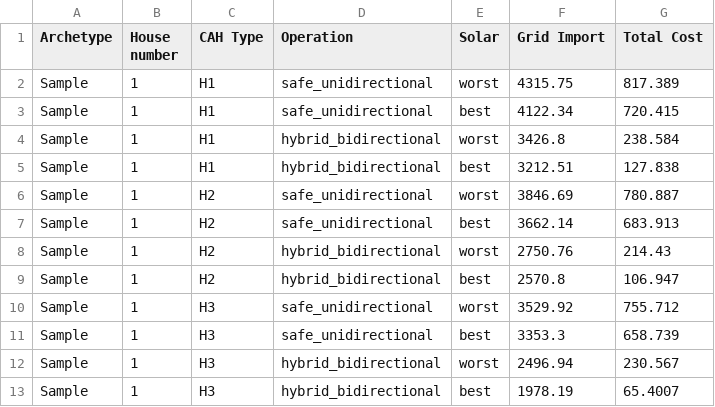
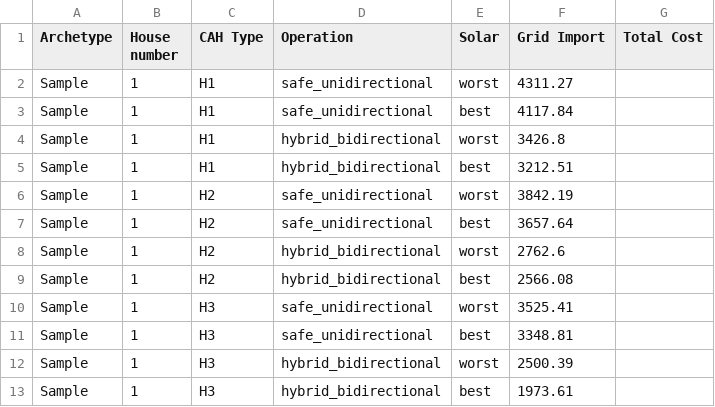
Before and after one commit to amcberkes/Decarbonisation_UK_residential_bidirectional_charging, a CSV file: data/simulation_results/household_simulation_results.csv, drawn as a sheet.

```diff
--- a/data/simulation_results/household_simulation_results.csv
+++ b/data/simulation_results/household_simulation_results.csv
@@ -1,13 +1,13 @@
 Archetype,House number,CAH Type,Operation,Solar,Grid Import,Total Cost
-Sample,1,H1,safe_unidirectional,worst,4315.75,817.389
-Sample,1,H1,safe_unidirectional,best,4122.34,720.415
-Sample,1,H1,hybrid_bidirectional,worst,3426.8,238.584
-Sample,1,H1,hybrid_bidirectional,best,3212.51,127.838
-Sample,1,H2,safe_unidirectional,worst,3846.69,780.887
-Sample,1,H2,safe_unidirectional,best,3662.14,683.913
-Sample,1,H2,hybrid_bidirectional,worst,2750.76,214.43
-Sample,1,H2,hybrid_bidirectional,best,2570.8,106.947
-Sample,1,H3,safe_unidirectional,worst,3529.92,755.712
-Sample,1,H3,safe_unidirectional,best,3353.3,658.739
-Sample,1,H3,hybrid_bidirectional,worst,2496.94,230.567
-Sample,1,H3,hybrid_bidirectional,best,1978.19,65.4007
+Sample,1,H1,safe_unidirectional,worst,4311.27,
+Sample,1,H1,safe_unidirectional,best,4117.84,
+Sample,1,H1,hybrid_bidirectional,worst,3426.8,
+Sample,1,H1,hybrid_bidirectional,best,3212.51,
+Sample,1,H2,safe_unidirectional,worst,3842.19,
+Sample,1,H2,safe_unidirectional,best,3657.64,
+Sample,1,H2,hybrid_bidirectional,worst,2762.6,
+Sample,1,H2,hybrid_bidirectional,best,2566.08,
+Sample,1,H3,safe_unidirectional,worst,3525.41,
+Sample,1,H3,safe_unidirectional,best,3348.81,
+Sample,1,H3,hybrid_bidirectional,worst,2500.39,
+Sample,1,H3,hybrid_bidirectional,best,1973.61,
```
Also changed, not shown: 2 other files.
